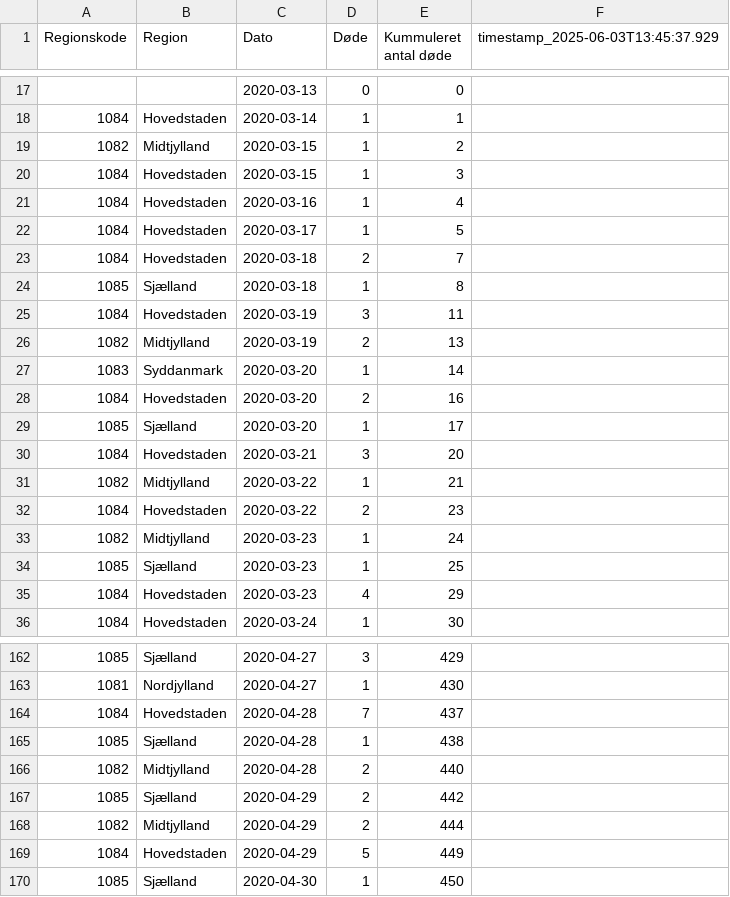
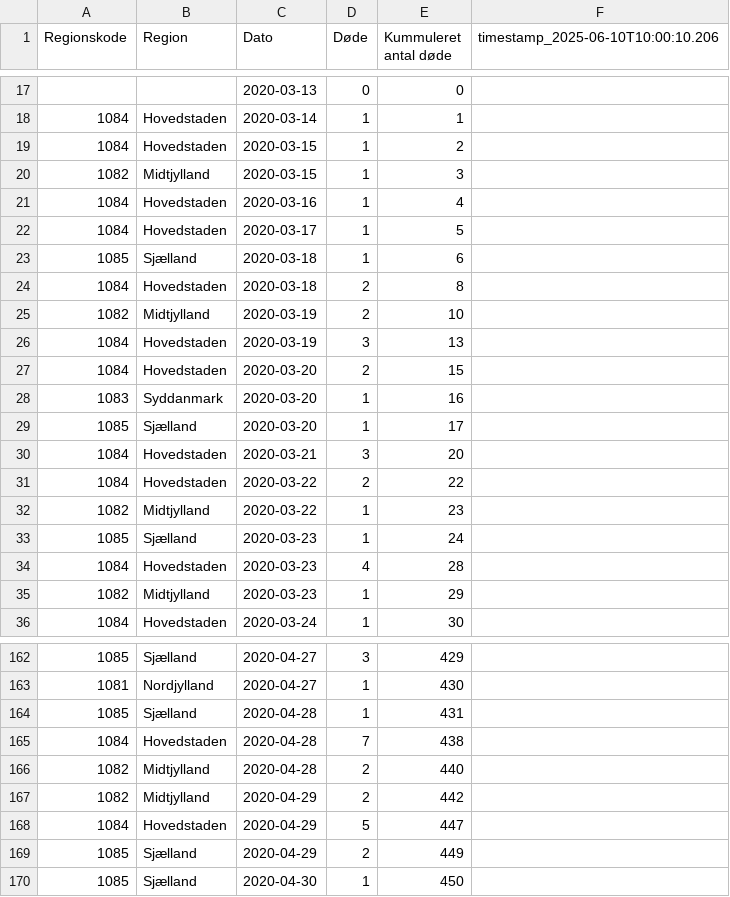
Before and after one commit to steenhulthin/infectious-diseases-data, a CSV file: docs/07_antal_doede_pr_dag_pr_region.csv, drawn as a sheet; only a part is shown, gaps mark what is left out; the diff covers the shown part only.

```diff
--- a/docs/07_antal_doede_pr_dag_pr_region.csv
+++ b/docs/07_antal_doede_pr_dag_pr_region.csv
@@ -1 +1 @@
-"Regionskode";"Region";"Dato";"Døde";"Kummuleret antal døde";"timestamp_2025-06-03T13:45:37.929"
+"Regionskode";"Region";"Dato";"Døde";"Kummuleret antal døde";"timestamp_2025-06-10T10:00:10.206"
@@ -18,19 +18,19 @@
 1084;Hovedstaden;2020-03-14;1;1;
-1082;Midtjylland;2020-03-15;1;2;
-1084;Hovedstaden;2020-03-15;1;3;
+1084;Hovedstaden;2020-03-15;1;2;
+1082;Midtjylland;2020-03-15;1;3;
 1084;Hovedstaden;2020-03-16;1;4;
 1084;Hovedstaden;2020-03-17;1;5;
-1084;Hovedstaden;2020-03-18;2;7;
-1085;Sjælland;2020-03-18;1;8;
-1084;Hovedstaden;2020-03-19;3;11;
-1082;Midtjylland;2020-03-19;2;13;
-1083;Syddanmark;2020-03-20;1;14;
-1084;Hovedstaden;2020-03-20;2;16;
+1085;Sjælland;2020-03-18;1;6;
+1084;Hovedstaden;2020-03-18;2;8;
+1082;Midtjylland;2020-03-19;2;10;
+1084;Hovedstaden;2020-03-19;3;13;
+1084;Hovedstaden;2020-03-20;2;15;
+1083;Syddanmark;2020-03-20;1;16;
 1085;Sjælland;2020-03-20;1;17;
 1084;Hovedstaden;2020-03-21;3;20;
-1082;Midtjylland;2020-03-22;1;21;
-1084;Hovedstaden;2020-03-22;2;23;
-1082;Midtjylland;2020-03-23;1;24;
-1085;Sjælland;2020-03-23;1;25;
-1084;Hovedstaden;2020-03-23;4;29;
+1084;Hovedstaden;2020-03-22;2;22;
+1082;Midtjylland;2020-03-22;1;23;
+1085;Sjælland;2020-03-23;1;24;
+1084;Hovedstaden;2020-03-23;4;28;
+1082;Midtjylland;2020-03-23;1;29;
 1084;Hovedstaden;2020-03-24;1;30;
@@ -163,8 +163,8 @@
 1081;Nordjylland;2020-04-27;1;430;
-1084;Hovedstaden;2020-04-28;7;437;
-1085;Sjælland;2020-04-28;1;438;
+1085;Sjælland;2020-04-28;1;431;
+1084;Hovedstaden;2020-04-28;7;438;
 1082;Midtjylland;2020-04-28;2;440;
-1085;Sjælland;2020-04-29;2;442;
-1082;Midtjylland;2020-04-29;2;444;
-1084;Hovedstaden;2020-04-29;5;449;
+1082;Midtjylland;2020-04-29;2;442;
+1084;Hovedstaden;2020-04-29;5;447;
+1085;Sjælland;2020-04-29;2;449;
 1085;Sjælland;2020-04-30;1;450;
```
Also changed, not shown: 14 added rows, 7 removed rows and 11 edited cells elsewhere in this file, docs/03_bekraeftede_tilfaelde_doede_indlagte_pr_dag_pr_koen.csv, docs/08_bekraeftede_tilfaelde_pr_dag_pr_regions.csv, 26 other files.
